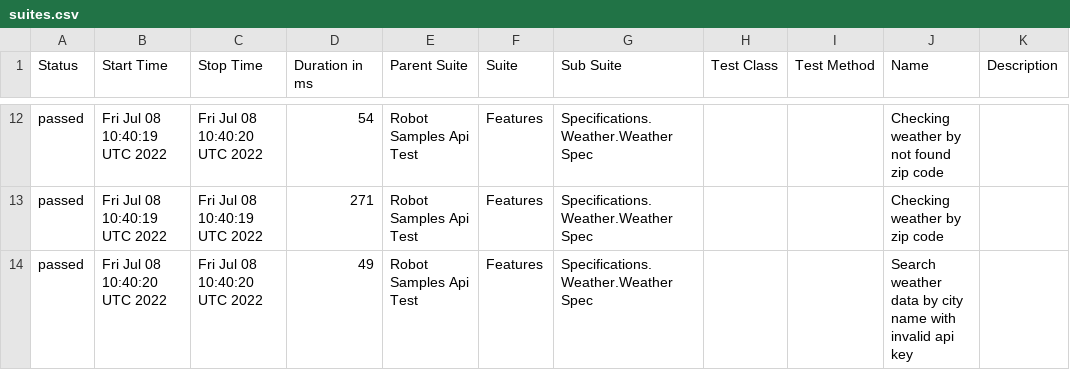
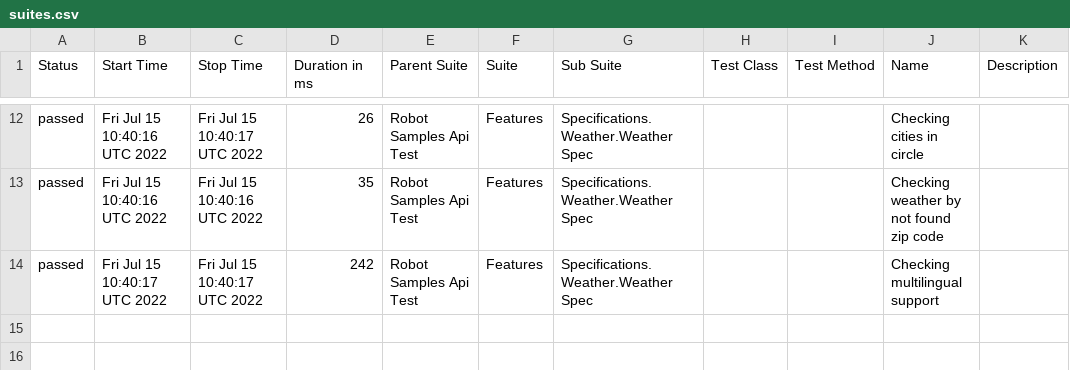
Before and after one commit to reinaldorossetti/robot_samples_api_test, a CSV file: allure-results/data/suites.csv, drawn as a sheet; only a part is shown, gaps mark what is left out; the diff covers the shown part only.

```diff
--- a/allure-results/data/suites.csv
+++ b/allure-results/data/suites.csv
@@ -12,3 +12,3 @@
-"passed","Fri Jul 08 10:40:19 UTC 2022","Fri Jul 08 10:40:20 UTC 2022","54","Robot Samples Api Test","Features","Specifications.Weather.Weather Spec","","","Checking weather by not found zip code",""
-"passed","Fri Jul 08 10:40:19 UTC 2022","Fri Jul 08 10:40:19 UTC 2022","271","Robot Samples Api Test","Features","Specifications.Weather.Weather Spec","","","Checking weather by zip code",""
-"passed","Fri Jul 08 10:40:20 UTC 2022","Fri Jul 08 10:40:20 UTC 2022","49","Robot Samples Api Test","Features","Specifications.Weather.Weather Spec","","","Search weather data by city name with invalid api key",""
+"passed","Fri Jul 15 10:40:16 UTC 2022","Fri Jul 15 10:40:17 UTC 2022","26","Robot Samples Api Test","Features","Specifications.Weather.Weather Spec","","","Checking cities in circle",""
+"passed","Fri Jul 15 10:40:16 UTC 2022","Fri Jul 15 10:40:16 UTC 2022","35","Robot Samples Api Test","Features","Specifications.Weather.Weather Spec","","","Checking weather by not found zip code",""
+"passed","Fri Jul 15 10:40:17 UTC 2022","Fri Jul 15 10:40:17 UTC 2022","242","Robot Samples Api Test","Features","Specifications.Weather.Weather Spec","","","Checking multilingual support",""
```
Also changed, not shown: 1 added row, 1 removed row and 35 edited cells elsewhere in this file, 42 other files.
